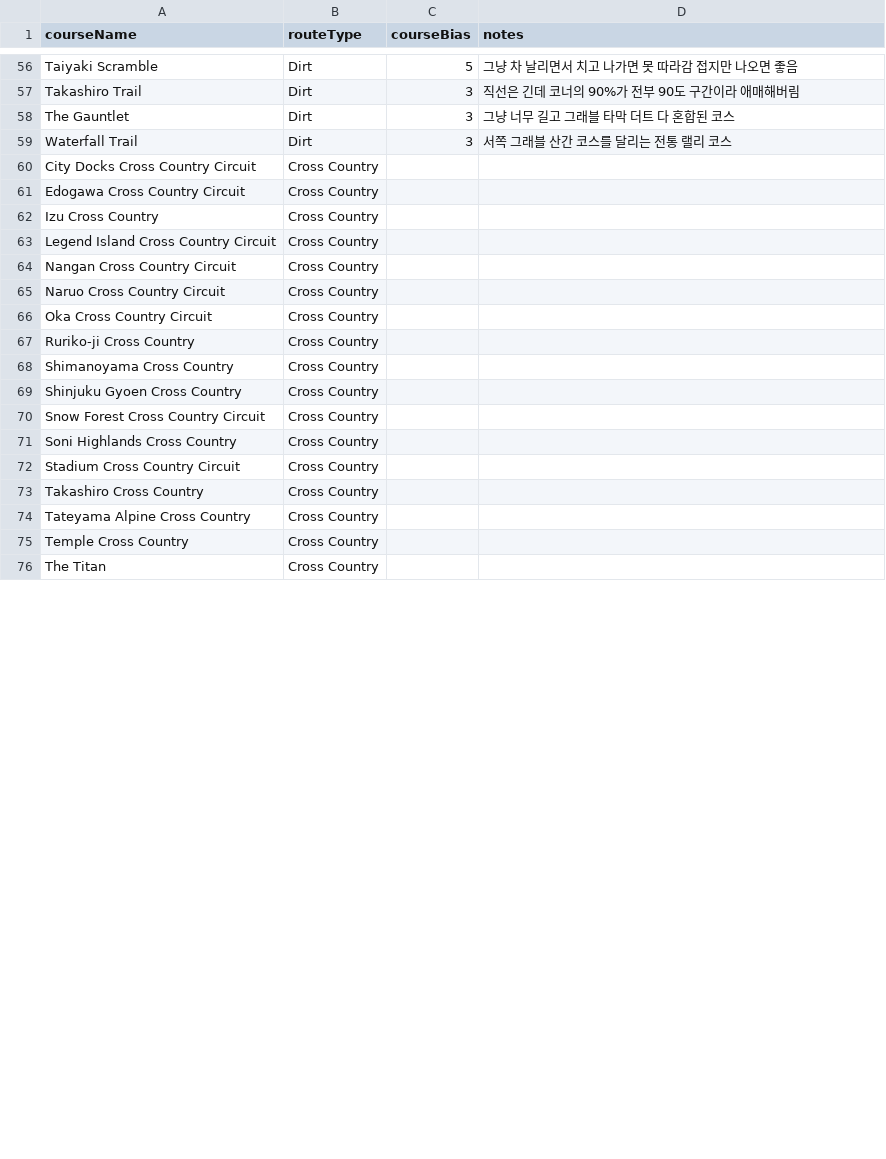
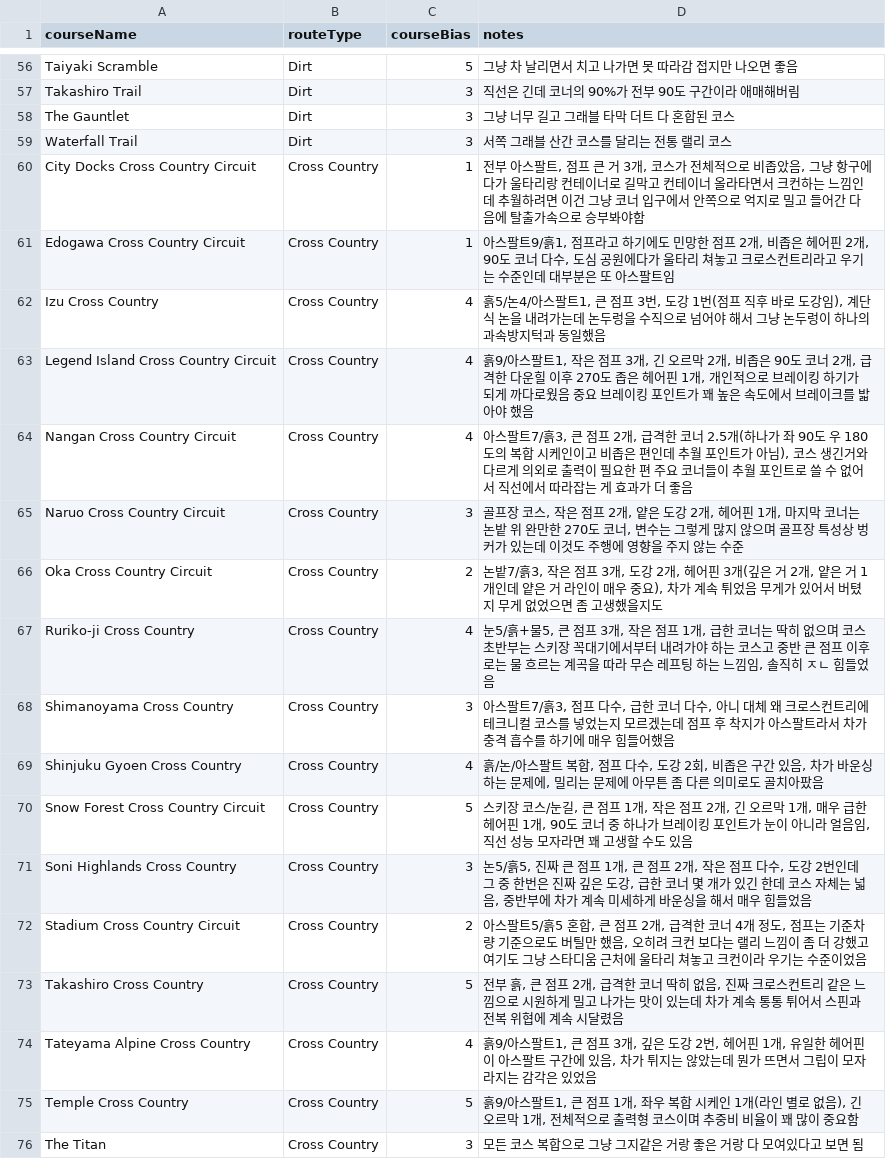
Before and after one commit to Lepe1210/forza6-tuning-archive-lepe, a CSV file: data/courses.csv, drawn as a sheet; only a part is shown, gaps mark what is left out; the diff covers the shown part only.

```diff
--- a/data/courses.csv
+++ b/data/courses.csv
@@ -59,18 +59,18 @@ The Gauntlet,Dirt,3,그냥 너무 길고 그래블 타막 더트 다 혼합된
 Waterfall Trail,Dirt,3,서쪽 그래블 산간 코스를 달리는 전통 랠리 코스
-City Docks Cross Country Circuit,Cross Country,,
-Edogawa Cross Country Circuit,Cross Country,,
-Izu Cross Country,Cross Country,,
-Legend Island Cross Country Circuit,Cross Country,,
-Nangan Cross Country Circuit,Cross Country,,
-Naruo Cross Country Circuit,Cross Country,,
-Oka Cross Country Circuit,Cross Country,,
-Ruriko-ji Cross Country,Cross Country,,
-Shimanoyama Cross Country,Cross Country,,
-Shinjuku Gyoen Cross Country,Cross Country,,
-Snow Forest Cross Country Circuit,Cross Country,,
-Soni Highlands Cross Country,Cross Country,,
-Stadium Cross Country Circuit,Cross Country,,
-Takashiro Cross Country,Cross Country,,
-Tateyama Alpine Cross Country,Cross Country,,
-Temple Cross Country,Cross Country,,
-The Titan,Cross Country,,
+City Docks Cross Country Circuit,Cross Country,1,"전부 아스팔트, 점프 큰 거 3개, 코스가 전체적으로 비좁았음, 그냥 항구에다가 울타리랑 컨테이너로 길막고 컨테이너 올라타면서 크컨하는 느낌인데 추월하려면 이건 그냥 코너 입구에서 안쪽으로 억지로 밀고 들어간 다음에 탈출가속으로 승부봐야함"
+Edogawa Cross Country Circuit,Cross Country,1,"아스팔트9/흙1, 점프라고 하기에도 민망한 점프 2개, 비좁은 헤어핀 2개, 90도 코너 다수, 도심 공원에다가 울타리 쳐놓고 크로스컨트리라고 우기는 수준인데 대부분은 또 아스팔트임"
+Izu Cross Country,Cross Country,4,"흙5/논4/아스팔트1, 큰 점프 3번, 도강 1번(점프 직후 바로 도강임), 계단식 논을 내려가는데 논두렁을 수직으로 넘어야 해서 그냥 논두렁이 하나의 과속방지턱과 동일했음"
+Legend Island Cross Country Circuit,Cross Country,4,"흙9/아스팔트1, 작은 점프 3개, 긴 오르막 2개, 비좁은 90도 코너 2개, 급격한 다운힐 이후 270도 좁은 헤어핀 1개, 개인적으로 브레이킹 하기가 되게 까다로웠음 중요 브레이킹 포인트가 꽤 높은 속도에서 브레이크를 밟아야 했음"
+Nangan Cross Country Circuit,Cross Country,4,"아스팔트7/흙3, 큰 점프 2개, 급격한 코너 2.5개(하나가 좌 90도 우 180도의 복합 시케인이고 비좁은 편인데 추월 포인트가 아님), 코스 생긴거와 다르게 의외로 출력이 필요한 편 주요 코너들이 추월 포인트로 쓸 수 없어서 직선에서 따라잡는 게 효과가 더 좋음"
+Naruo Cross Country Circuit,Cross Country,3,"골프장 코스, 작은 점프 2개, 얕은 도강 2개, 헤어핀 1개, 마지막 코너는 논밭 위 완만한 270도 코너, 변수는 그렇게 많지 않으며 골프장 특성상 벙커가 있는데 이것도 주행에 영향을 주지 않는 수준"
+Oka Cross Country Circuit,Cross Country,2,"논밭7/흙3, 작은 점프 3개, 도강 2개, 헤어핀 3개(깊은 거 2개, 얕은 거 1개인데 얕은 거 라인이 매우 중요), 차가 계속 튀었음 무게가 있어서 버텼지 무게 없었으면 좀 고생했을지도"
+Ruriko-ji Cross Country,Cross Country,4,"눈5/흙+물5, 큰 점프 3개, 작은 점프 1개, 급한 코너는 딱히 없으며 코스 초반부는 스키장 꼭대기에서부터 내려가야 하는 코스고 중반 큰 점프 이후로는 물 흐르는 계곡을 따라 무슨 레프팅 하는 느낌임, 솔직히 ㅈㄴ 힘들었음"
+Shimanoyama Cross Country,Cross Country,3,"아스팔트7/흙3, 점프 다수, 급한 코너 다수, 아니 대체 왜 크로스컨트리에 테크니컬 코스를 넣었는지 모르겠는데 점프 후 착지가 아스팔트라서 차가 충격 흡수를 하기에 매우 힘들어했음"
+Shinjuku Gyoen Cross Country,Cross Country,4,"흙/논/아스팔트 복합, 점프 다수, 도강 2회, 비좁은 구간 있음, 차가 바운싱하는 문제에, 밀리는 문제에 아무튼 좀 다른 의미로도 골치아팠음"
+Snow Forest Cross Country Circuit,Cross Country,5,"스키장 코스/눈길, 큰 점프 1개, 작은 점프 2개, 긴 오르막 1개, 매우 급한 헤어핀 1개, 90도 코너 중 하나가 브레이킹 포인트가 눈이 아니라 얼음임, 직선 성능 모자라면 꽤 고생할 수도 있음"
+Soni Highlands Cross Country,Cross Country,3,"논5/흙5, 진짜 큰 점프 1개, 큰 점프 2개, 작은 점프 다수, 도강 2번인데 그 중 한번은 진짜 깊은 도강, 급한 코너 몇 개가 있긴 한데 코스 자체는 넓음, 중반부에 차가 계속 미세하게 바운싱을 해서 매우 힘들었음"
+Stadium Cross Country Circuit,Cross Country,2,"아스팔트5/흙5 혼합, 큰 점프 2개, 급격한 코너 4개 정도, 점프는 기준차량 기준으로도 버틸만 했음, 오히려 크컨 보다는 랠리 느낌이 좀 더 강했고 여기도 그냥 스타디움 근처에 울타리 쳐놓고 크컨이라 우기는 수준이었음"
+Takashiro Cross Country,Cross Country,5,"전부 흙, 큰 점프 2개, 급격한 코너 딱히 없음, 진짜 크로스컨트리 같은 느낌으로 시원하게 밀고 나가는 맛이 있는데 차가 계속 통통 튀어서 스핀과 전복 위협에 계속 시달렸음"
+Tateyama Alpine Cross Country,Cross Country,4,"흙9/아스팔트1, 큰 점프 3개, 깊은 도강 2번, 헤어핀 1개, 유일한 헤어핀이 아스팔트 구간에 있음, 차가 튀지는 않았는데 뭔가 뜨면서 그립이 모자라지는 감각은 있었음"
+Temple Cross Country,Cross Country,5,"흙9/아스팔트1, 큰 점프 1개, 좌우 복합 시케인 1개(라인 별로 없음), 긴 오르막 1개, 전체적으로 출력형 코스이며 추중비 비율이 꽤 많이 중요함"
+The Titan,Cross Country,3,모든 코스 복합으로 그냥 그지같은 거랑 좋은 거랑 다 모여있다고 보면 됨
```
Also changed, not shown: 4 edited cells elsewhere in this file, 2 other files.
